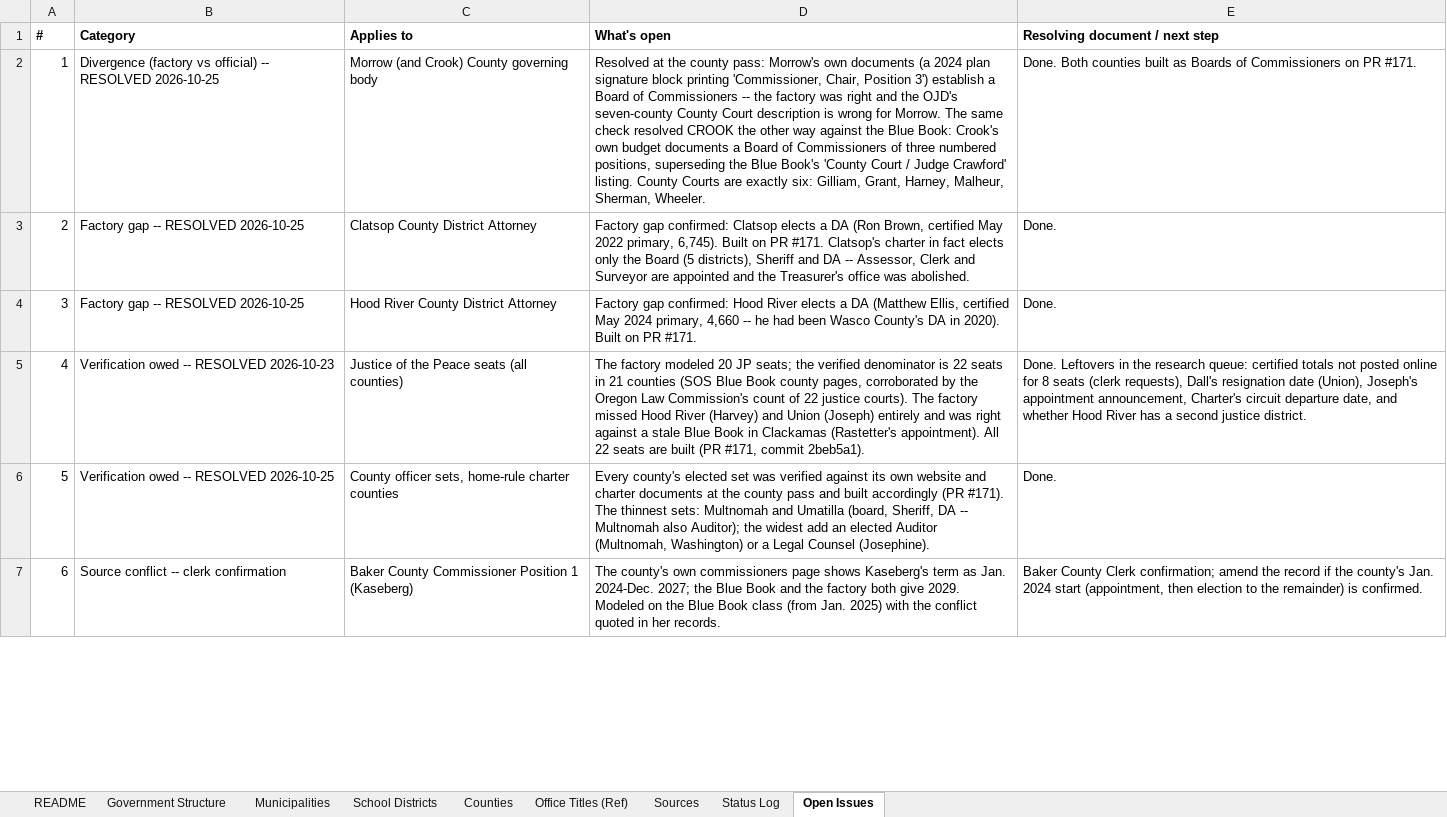
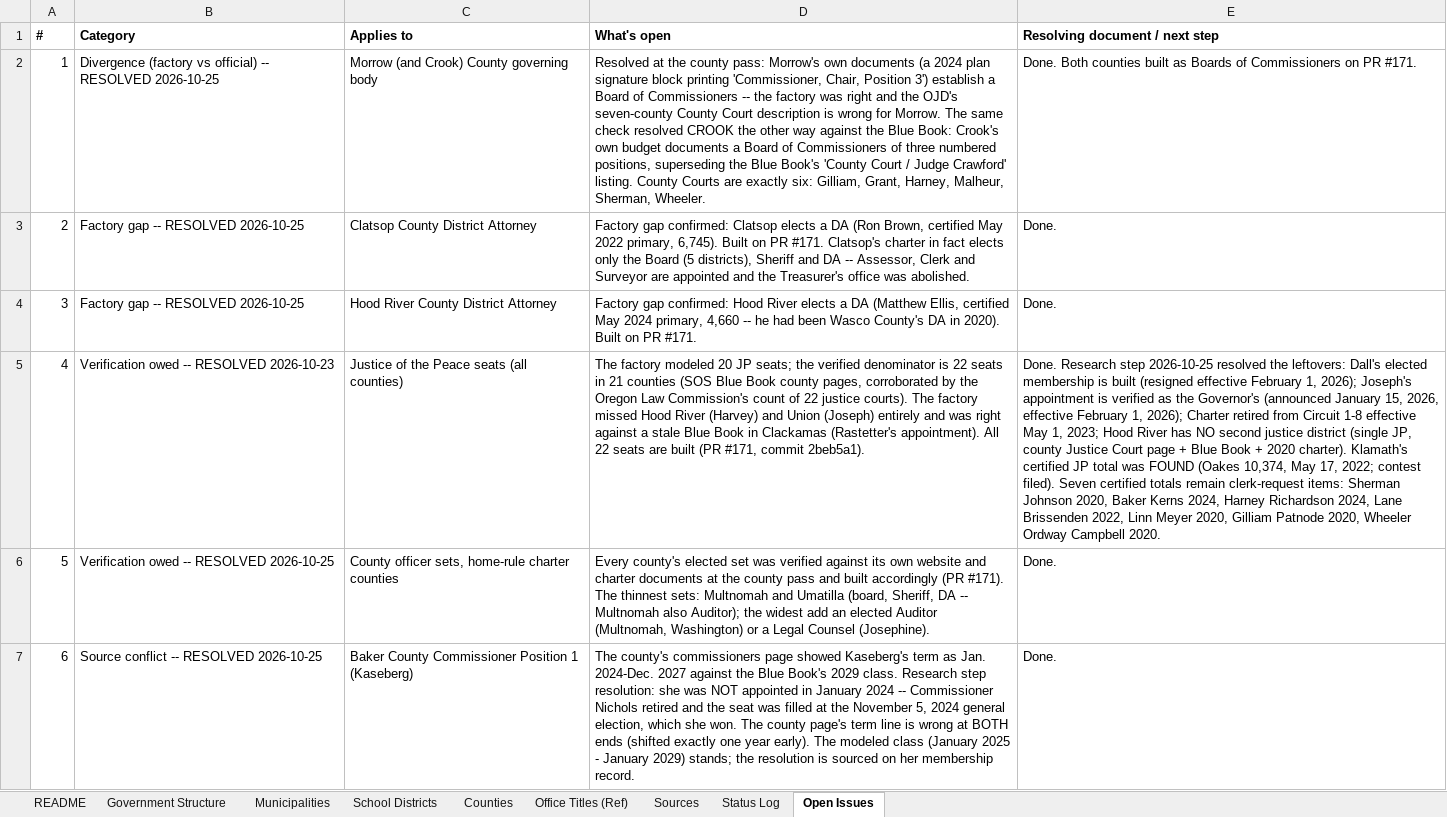
Before and after one commit to CivicMirror/Civic-Data, an Excel workbook: reference/OR Rolling Audit/OR_Municipalities.xlsx, sheet Open Issues, drawn as a sheet; only a part is shown; values as stored, in another font and other column widths than the file's, no borders; the diff covers the shown part only; the diff names each change by its address in the sheet, - before the commit and + after, or states it on an @@ line.

Commit message:
OR #170: tracking workbook -- research step resolutions
Open Issues updated for the research step (data commit 45fc75b): #6 Baker Kaseberg RESOLVED (county term line wrong at both ends; open-seat 2024 win, 2025-2029 class stands); #7 Klamath RESOLVED (Schutt appointed span built, full term to 2029 confirmed by the clerk's positions sheet; Costello membership built; Nichols class confirmed); #8 Jefferson DA PARTIALLY RESOLVED (Leriche served -- elected span ending 2025-02-02 plus open acting span built; permanent appointment undocumented; Nisley not seated); #11 Morrow DA Nelson upgraded -- District 6 appointment ANNOUNCED 2026-09-22, effective 2027-01-01; #12 RESOLVED (Hart resignation verified, ended 2026-10-21; Wallowa premise corrected -- Hayward appointed interim, Lathrop elected 2026, both built; Wallowa numbering flagged); #13 RESOLVED (Josephine appointments dated 2026-02-18 under ORS 236.215; Coker appointed from 2025-05-02; Lane Harrold built, Wilkerson split acting/appointed). Item #4's JP leftovers closed: Dall built, Hayter is Kari (files were already correct), Hood River has no second district, Charter retired from Circuit 1-8 eff. 2023-05-01, Klamath Oakes total found and filed (10,374); seven JP totals remain clerk-request items. Government Structure JP and DA rows and a Status Log entry updated to match.

```diff
--- a/reference/OR Rolling Audit/OR_Municipalities.xlsx (sheet Open Issues)
+++ b/reference/OR Rolling Audit/OR_Municipalities.xlsx (sheet Open Issues)
-E5 (Resolving document / next step): Done. Leftovers in the research queue: certified totals not posted online for 8 seats (clerk requests), Dall's resignation date (Union), Joseph's appointment announcement, Charter's circuit departure date, and whether Hood River has a second justice district.
+E5 (Resolving document / next step): Done. Research step 2026-10-25 resolved the leftovers: Dall's elected membership is built (resigned effective February 1, 2026); Joseph's appointment is verified as the Governor's (announced January 15, 2026, effective February 1, 2026); Charter retired from Circuit 1-8 effective May 1, 2023; Hood River has NO second justice district (single JP, county Justice Court page + Blue Book + 2020 charter). Klamath's certified JP total was FOUND (Oakes 10,374, May 17, 2022; contest filed). Seven certified totals remain clerk-request items: Sherman Johnson 2020, Baker Kerns 2024, Harney Richardson 2024, Lane Brissenden 2022, Linn Meyer 2020, Gilliam Patnode 2020, Wheeler Ordway Campbell 2020.
-B7 (Category): Source conflict -- clerk confirmation
+B7 (Category): Source conflict -- RESOLVED 2026-10-25
-D7 (What's open): The county's own commissioners page shows Kaseberg's term as Jan. 2024-Dec. 2027; the Blue Book and the factory both give 2029. Modeled on the Blue Book class (from Jan. 2025) with the conflict quoted in her records.
+D7 (What's open): The county's commissioners page showed Kaseberg's term as Jan. 2024-Dec. 2027 against the Blue Book's 2029 class. Research step resolution: she was NOT appointed in January 2024 -- Commissioner Nichols retired and the seat was filled at the November 5, 2024 general election, which she won. The county page's term line is wrong at BOTH ends (shifted exactly one year early). The modeled class (January 2025 - January 2029) stands; the resolution is sourced on her membership record.
-E7 (Resolving document / next step): Baker County Clerk confirmation; amend the record if the county's Jan. 2024 start (appointment, then election to the remainder) is confirmed.
+E7 (Resolving document / next step): Done.
```
Also changed, not shown: 15 edited cells elsewhere in this sheet, sheet Status Log, sheet Government Structure, sheet README, 1 other file.
